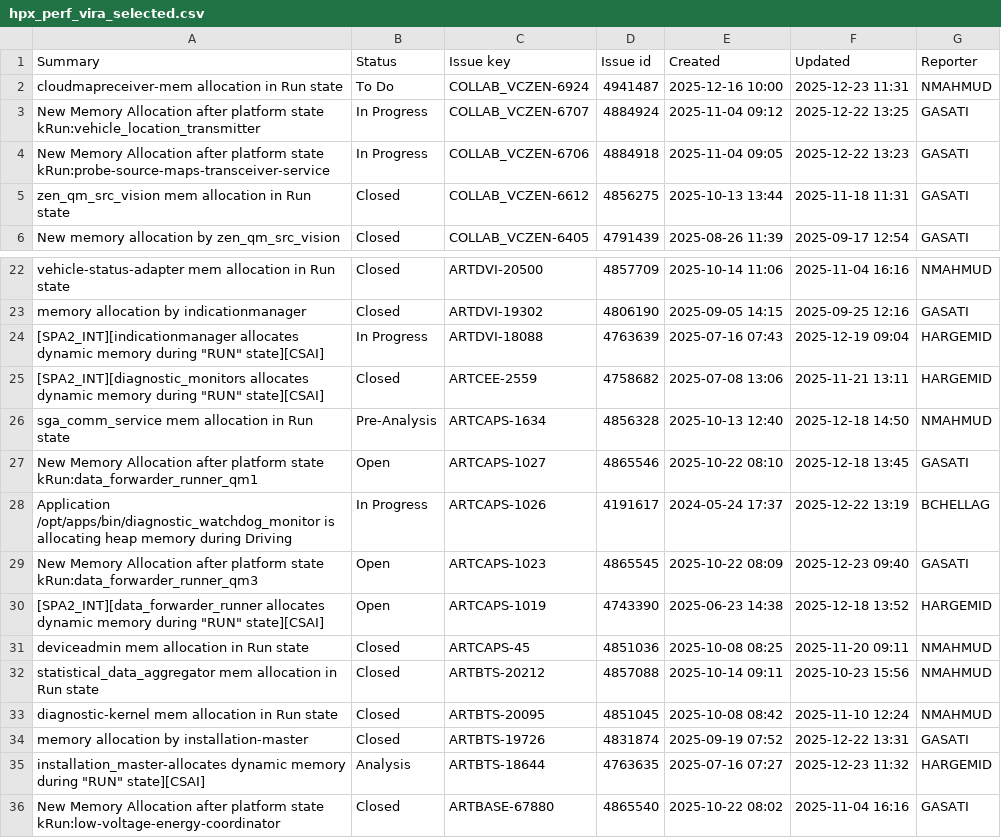
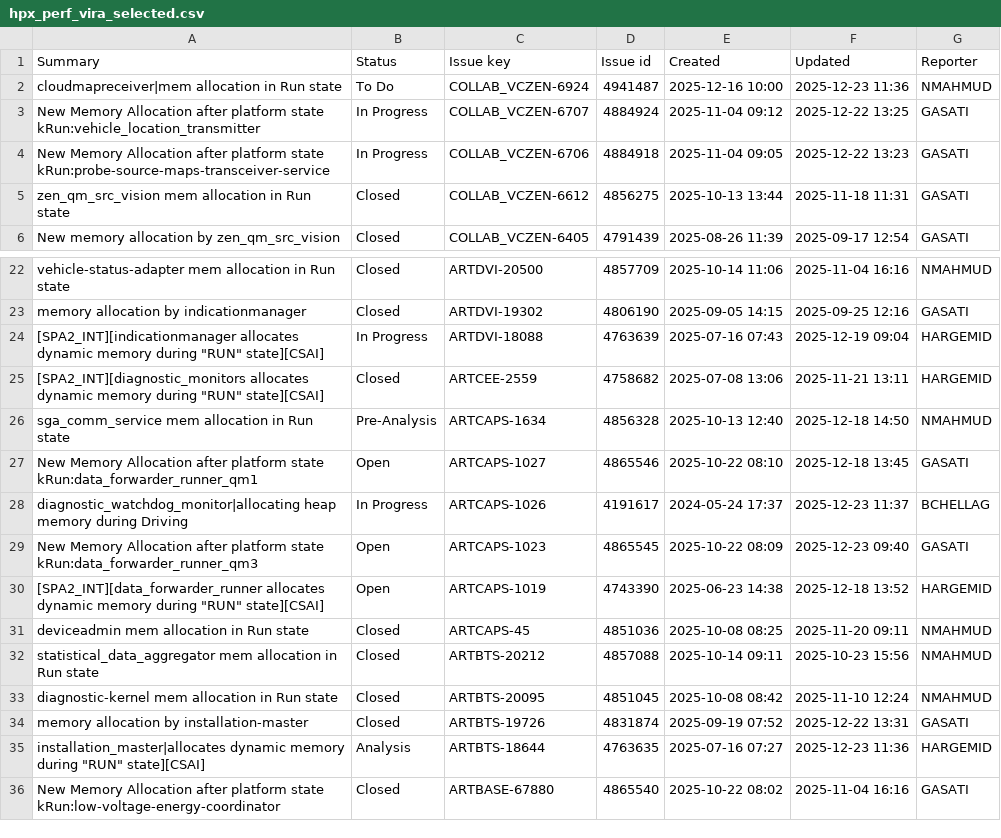
Before and after one commit to nasmdh/hpx_perf_vira, a CSV file: hpx_perf_vira_selected.csv, drawn as a sheet; only a part is shown, gaps mark what is left out.

Commit message:
add vira file, selected

```diff
--- a/hpx_perf_vira_selected.csv
+++ b/hpx_perf_vira_selected.csv
@@ -1,3 +1,3 @@
 Summary,Status,Issue key,Issue id,Created,Updated,Reporter
-cloudmapreceiver-mem allocation  in Run state,To Do,COLLAB_VCZEN-6924,4941487,2025-12-16 10:00,2025-12-23 11:31,NMAHMUD
+"cloudmapreceiver|mem allocation  in Run state",To Do,COLLAB_VCZEN-6924,4941487,2025-12-16 10:00,2025-12-23 11:36,NMAHMUD
  New Memory Allocation after platform state kRun:vehicle_location_transmitter,In Progress,COLLAB_VCZEN-6707,4884924,2025-11-04 09:12,2025-12-22 13:25,GASATI
@@ -27,3 +27,3 @@ sga_comm_service mem allocation  in Run state,Pre-Analysis,ARTCAPS-1634,4856328,
 New Memory Allocation after platform state kRun:data_forwarder_runner_qm1,Open,ARTCAPS-1027,4865546,2025-10-22 08:10,2025-12-18 13:45,GASATI
-Application /opt/apps/bin/diagnostic_watchdog_monitor is allocating heap memory during Driving,In Progress,ARTCAPS-1026,4191617,2024-05-24 17:37,2025-12-22 13:19,BCHELLAG
+"diagnostic_watchdog_monitor|allocating heap memory during Driving",In Progress,ARTCAPS-1026,4191617,2024-05-24 17:37,2025-12-23 11:37,BCHELLAG
 New Memory Allocation after platform state kRun:data_forwarder_runner_qm3,Open,ARTCAPS-1023,4865545,2025-10-22 08:09,2025-12-23 09:40,GASATI
@@ -34,3 +34,3 @@ diagnostic-kernel mem allocation  in Run state,Closed,ARTBTS-20095,4851045,2025-
 memory allocation by installation-master ,Closed,ARTBTS-19726,4831874,2025-09-19 07:52,2025-12-22 13:31,GASATI
-"installation_master-allocates dynamic memory during ""RUN"" state][CSAI]",Analysis,ARTBTS-18644,4763635,2025-07-16 07:27,2025-12-23 11:32,HARGEMID
+"installation_master|allocates dynamic memory during ""RUN"" state][CSAI]",Analysis,ARTBTS-18644,4763635,2025-07-16 07:27,2025-12-23 11:36,HARGEMID
 New Memory Allocation after platform state kRun:low-voltage-energy-coordinator,Closed,ARTBASE-67880,4865540,2025-10-22 08:02,2025-11-04 16:16,GASATI
```
